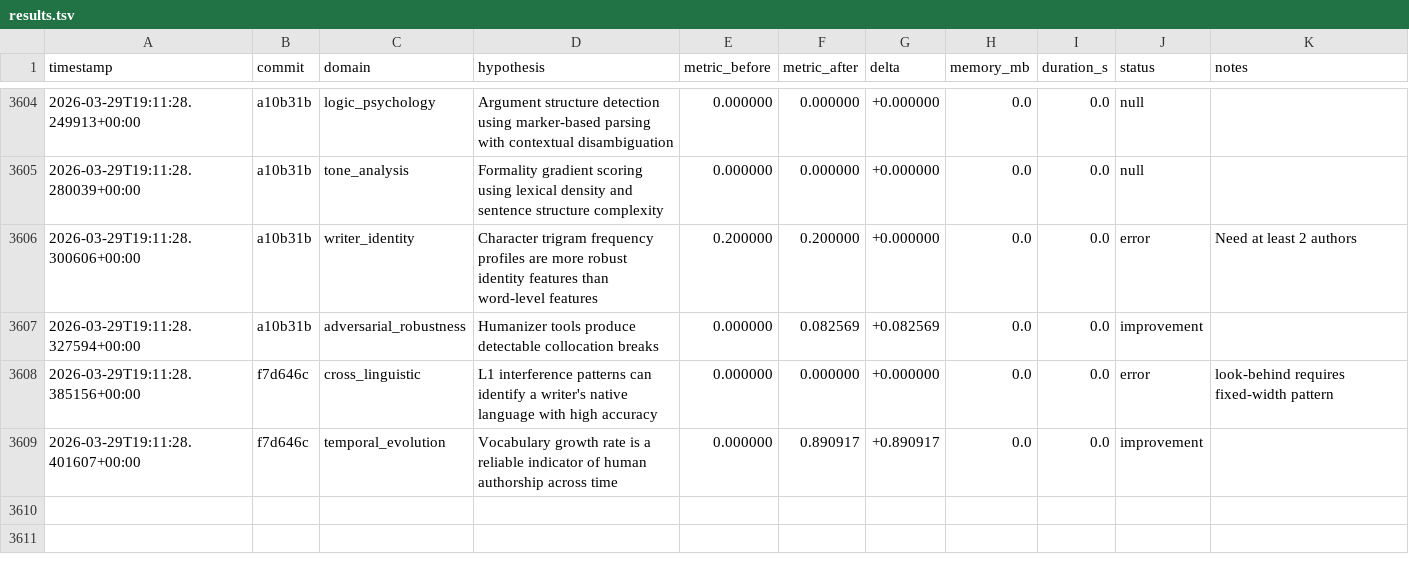
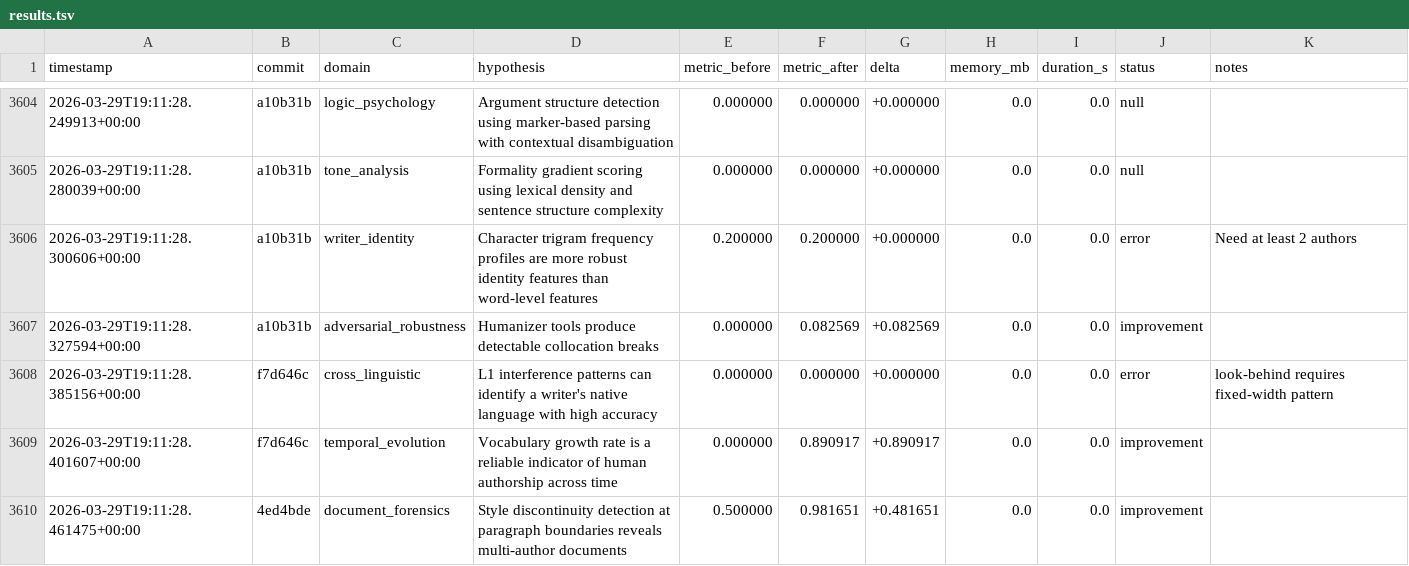
Before and after one commit to adedayoagarau/provenance, a TSV file: autoresearch/results/results.tsv, drawn as a sheet; only a part is shown, gaps mark what is left out.

Commit message:
autoresearch(document_forensics): improvement [doc-001] delta=+0.4817

```diff
--- a/autoresearch/results/results.tsv
+++ b/autoresearch/results/results.tsv
@@ -3609 +3609,2 @@ timestamp	commit	domain	hypothesis	metric_before	metric_after	delta	memory_mb	du
 2026-03-29T19:11:28.401607+00:00	f7d646c	temporal_evolution	Vocabulary growth rate is a reliable indicator of human authorship across time	0.000000	0.890917	+0.890917	0.0	0.0	improvement	
+2026-03-29T19:11:28.461475+00:00	4ed4bde	document_forensics	Style discontinuity detection at paragraph boundaries reveals multi-author documents	0.500000	0.981651	+0.481651	0.0	0.0	improvement	
```
